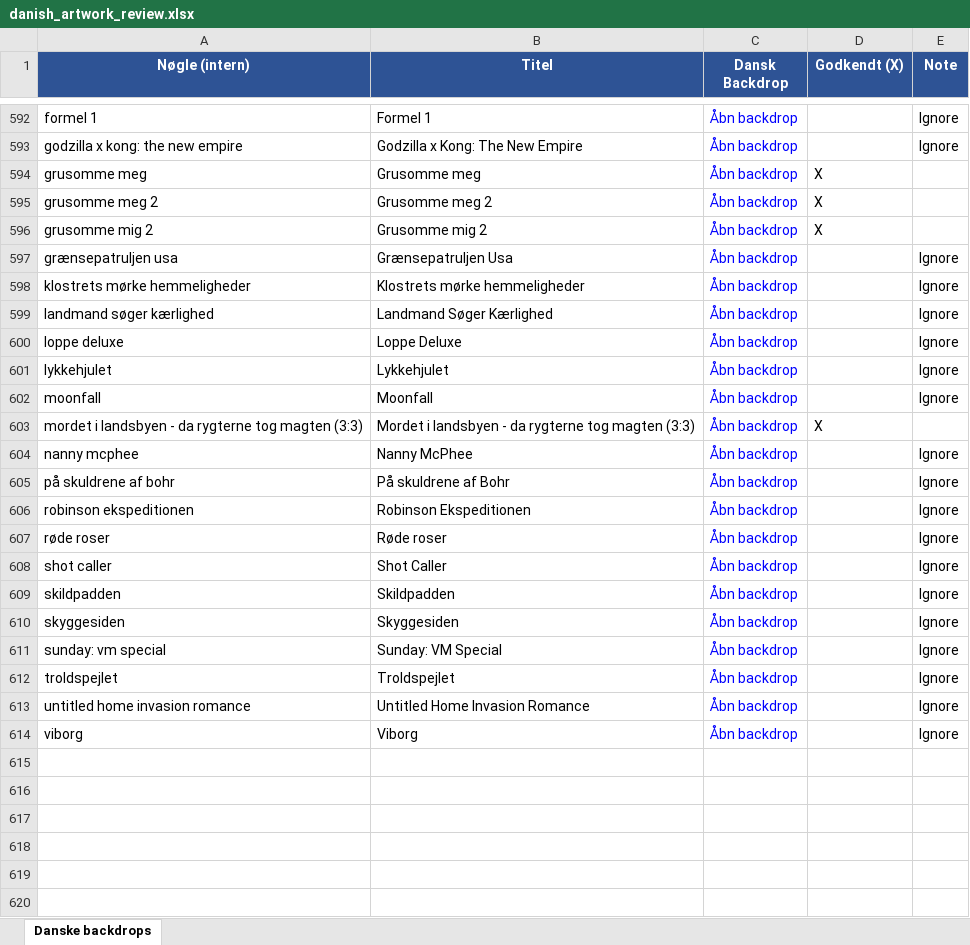
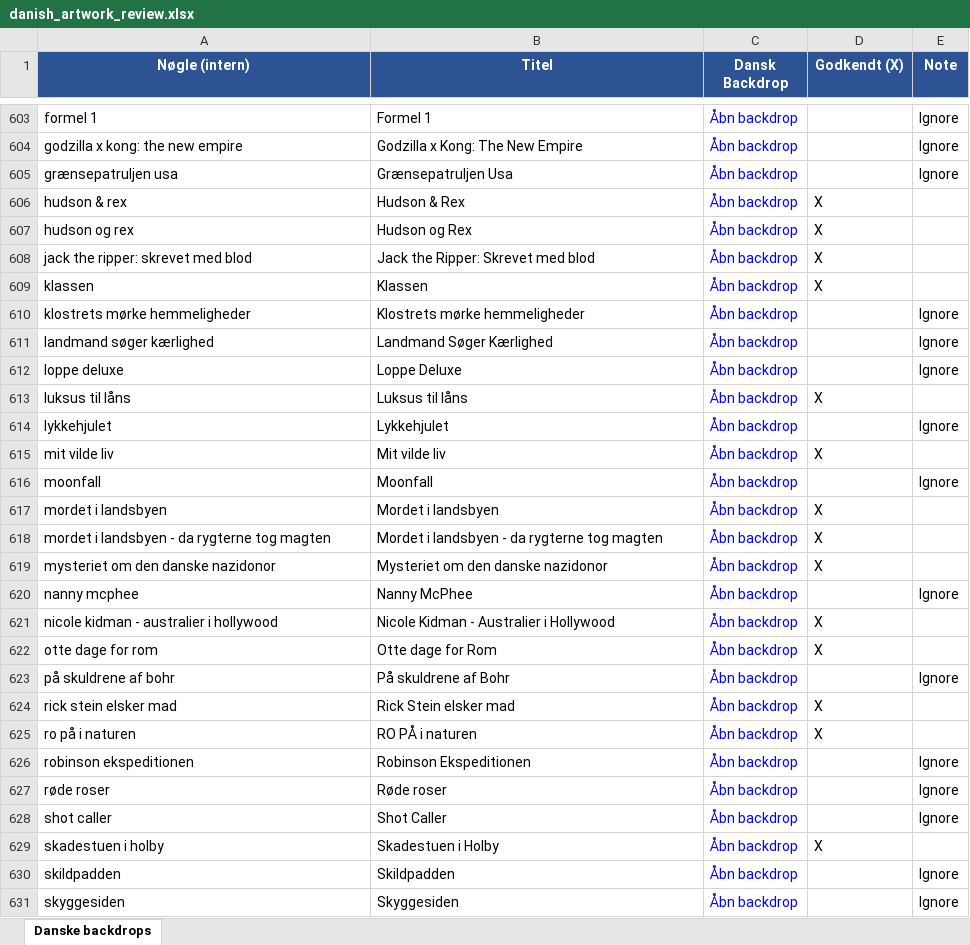
Before and after one commit to flanaganz/epgoal, an Excel workbook: data/danish_artwork_review.xlsx, sheet Danske backdrops, drawn as a sheet; only a part is shown, gaps mark what is left out; the shorter side is filled out with more unchanged rows; values as stored, in another font and other column widths than the file's, no borders; addresses are those after the commit; the diff covers the shown part only; the diff names each change by its address in the sheet, - before the commit and + after, or states it on an @@ line.

```diff
--- a/data/danish_artwork_review.xlsx (sheet Danske backdrops)
+++ b/data/danish_artwork_review.xlsx (sheet Danske backdrops)
@@ row 594 moved to row 196: grusomme meg @@
@@ row 595 moved to row 197: grusomme meg 2 @@
@@ row 596 moved to row 200: grusomme mig 2 @@
+row 606: hudson & rex | Hudson & Rex | Åbn backdrop | X
+row 607: hudson og rex | Hudson og Rex | Åbn backdrop | X
+row 608: jack the ripper: skrevet med blod | Jack the Ripper: Skrevet med blod | Åbn backdrop | X
+row 609: klassen | Klassen | Åbn backdrop | X
+row 613: luksus til låns | Luksus til låns | Åbn backdrop | X
+row 615: mit vilde liv | Mit vilde liv | Åbn backdrop | X
+row 617: mordet i landsbyen | Mordet i landsbyen | Åbn backdrop | X
-A618 (Nøgle (intern)): …tog magten (3:3)
+A618 (Nøgle (intern)): …tog magten
-B618 (Titel): …tog magten (3:3)
+B618 (Titel): …tog magten
+row 619: mysteriet om den danske nazidonor | Mysteriet om den danske nazidonor | Åbn backdrop | X
+row 621: nicole kidman - australier i hollywood | Nicole Kidman - Australier i Hollywood | Åbn backdrop | X
+row 622: otte dage for rom | Otte dage for Rom | Åbn backdrop | X
+row 624: rick stein elsker mad | Rick Stein elsker mad | Åbn backdrop | X
+row 625: ro på i naturen | RO PÅ i naturen | Åbn backdrop | X
+row 629: skadestuen i holby | Skadestuen i Holby | Åbn backdrop | X
```
Also changed, not shown: 11 added rows and 1 moved row elsewhere in this sheet, data/manual_artwork_overrides.xlsx, 7 other files.
